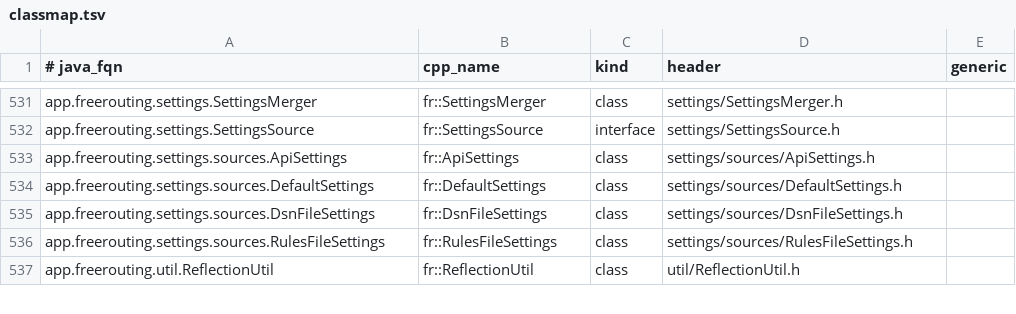
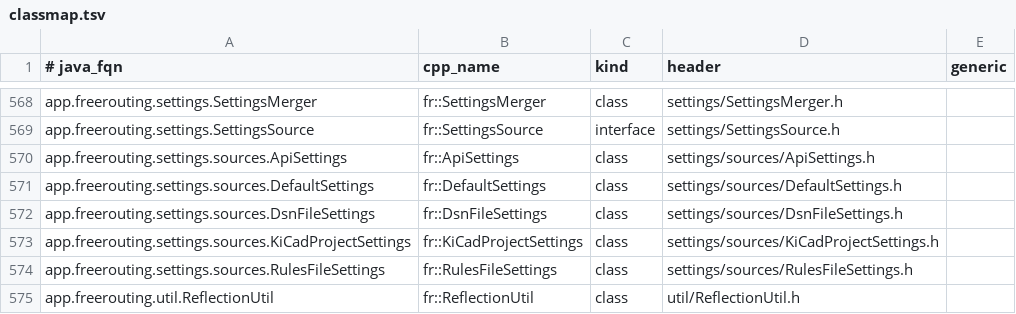
Before and after one commit to SergeChmelev/freerouting, a TSV file: tools/porting/classmap.tsv, drawn as a sheet; only a part is shown, gaps mark what is left out; the diff covers the shown part only; the diff names each change by its address in the sheet, - before the commit and + after, or states it on an @@ line.

Commit message:
Port the KiCad project inputs: KiCadProject, KiCadDesignRules, KiCadRuleCondition, KiCadDesignRulesTranslator, KiCadBoardZones, KiCadProjectSettings
io/kicad (namespace fr, as gen_classmap gives it) and settings/sources/KiCadProjectSettings,
mirrored from Java. Gson is replaced by a small lenient JSON reader (util/JsonReader),
Files.readString by util/FileText. tests/kicad_test after the Java KiCad tests.

```diff
--- a/tools/porting/classmap.tsv
+++ b/tools/porting/classmap.tsv
+row 573: app.freerouting.settings.sources.KiCadProjectSettings | fr::KiCadProjectSettings | class | settings/sources/KiCadProjectSettings.h
```
Also changed, not shown: 37 added rows elsewhere in this file, 20 other files.
